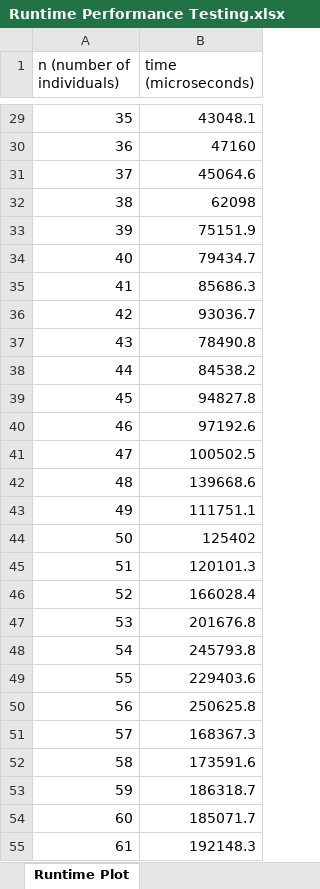
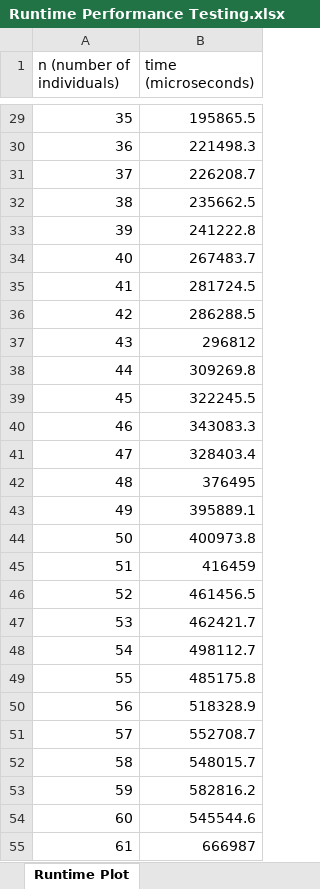
Before and after one commit to chandler-stevens/Small-Groups-Algorithm, an Excel workbook: Runtime Performance Testing.xlsx, sheet Runtime Plot, drawn as a sheet; only a part is shown, gaps mark what is left out; values as stored, in another font and other column widths than the file's, no borders; charts and pictures not drawn; the diff covers the shown part only; the diff names each change by its address in the sheet, - before the commit and + after, or states it on an @@ line.

```diff
--- a/Runtime Performance Testing.xlsx (sheet Runtime Plot)
+++ b/Runtime Performance Testing.xlsx (sheet Runtime Plot)
-B29 (time (microseconds)): 43048.1
+B29 (time (microseconds)): 195865.5
-B30 (time (microseconds)): 47160
+B30 (time (microseconds)): 221498.3
-B31 (time (microseconds)): 45064.6
+B31 (time (microseconds)): 226208.7
-B32 (time (microseconds)): 62098
+B32 (time (microseconds)): 235662.5
-B33 (time (microseconds)): 75151.9
+B33 (time (microseconds)): 241222.8
-B34 (time (microseconds)): 79434.7
+B34 (time (microseconds)): 267483.7
-B35 (time (microseconds)): 85686.3
+B35 (time (microseconds)): 281724.5
-B36 (time (microseconds)): 93036.7
+B36 (time (microseconds)): 286288.5
-B37 (time (microseconds)): 78490.8
+B37 (time (microseconds)): 296812
-B38 (time (microseconds)): 84538.2
+B38 (time (microseconds)): 309269.8
-B39 (time (microseconds)): 94827.8
+B39 (time (microseconds)): 322245.5
-B40 (time (microseconds)): 97192.6
+B40 (time (microseconds)): 343083.3
-B41 (time (microseconds)): 100502.5
+B41 (time (microseconds)): 328403.4
-B42 (time (microseconds)): 139668.6
+B42 (time (microseconds)): 376495
-B43 (time (microseconds)): 111751.1
+B43 (time (microseconds)): 395889.1
-B44 (time (microseconds)): 125402
+B44 (time (microseconds)): 400973.8
-B45 (time (microseconds)): 120101.3
+B45 (time (microseconds)): 416459
-B46 (time (microseconds)): 166028.4
+B46 (time (microseconds)): 461456.5
-B47 (time (microseconds)): 201676.8
+B47 (time (microseconds)): 462421.7
-B48 (time (microseconds)): 245793.8
+B48 (time (microseconds)): 498112.7
-B49 (time (microseconds)): 229403.6
+B49 (time (microseconds)): 485175.8
-B50 (time (microseconds)): 250625.8
+B50 (time (microseconds)): 518328.9
-B51 (time (microseconds)): 168367.3
+B51 (time (microseconds)): 552708.7
-B52 (time (microseconds)): 173591.6
+B52 (time (microseconds)): 548015.7
-B53 (time (microseconds)): 186318.7
+B53 (time (microseconds)): 582816.2
-B54 (time (microseconds)): 185071.7
+B54 (time (microseconds)): 545544.6
-B55 (time (microseconds)): 192148.3
+B55 (time (microseconds)): 666987
```
Also changed, not shown: 166 edited cells elsewhere in this sheet, charts or pictures, 2 other files.
